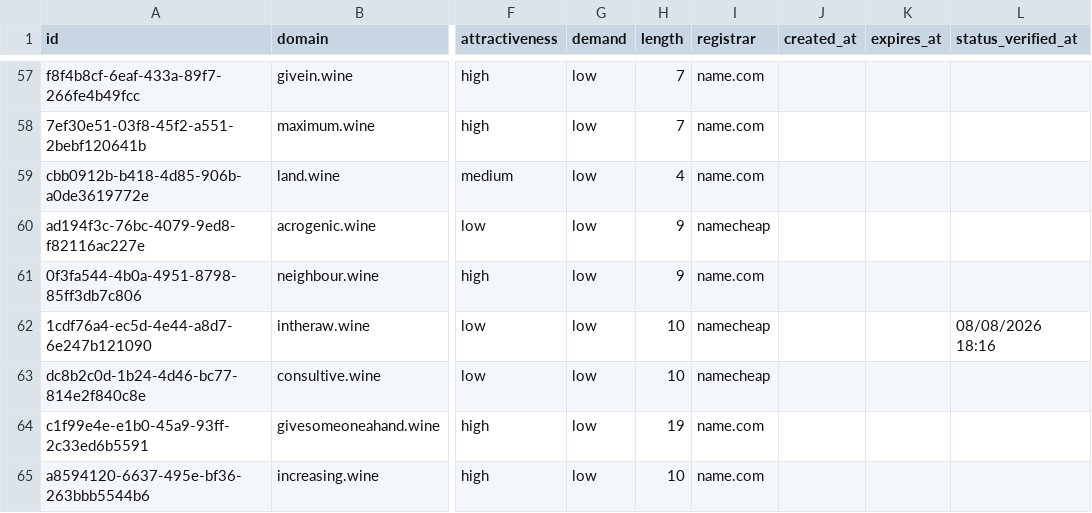
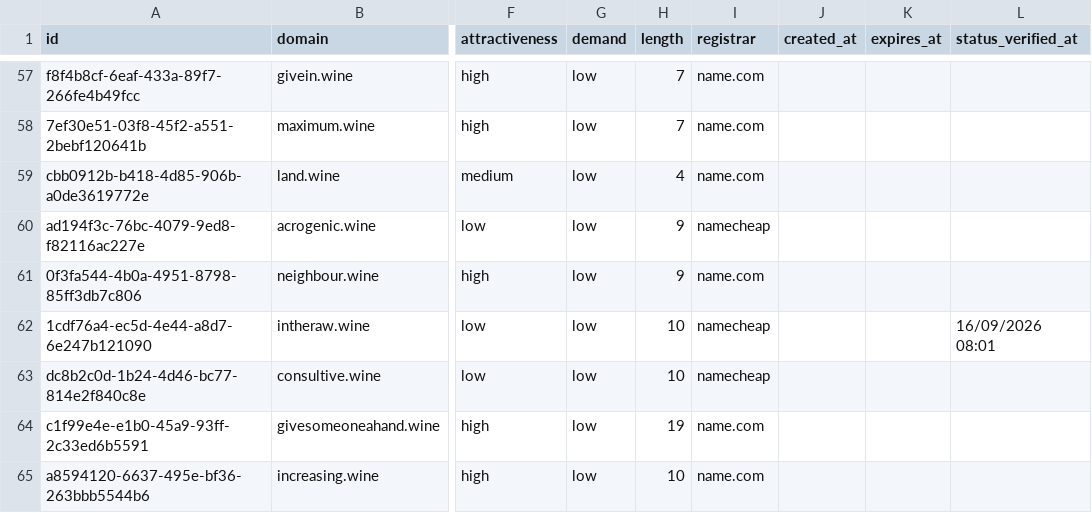
Before and after one commit to UniqueDomains/wine-oneword-domains, a CSV file: wine.csv, drawn as a sheet; only a part is shown, gaps mark what is left out; the diff names each change by its address in the sheet, - before the commit and + after, or states it on an @@ line.

Commit message:
Domains update

```diff
--- a/wine.csv
+++ b/wine.csv
-L62 (status_verified_at): 08/08/2026 18:16
+L62 (status_verified_at): 16/09/2026 08:01
```
Also changed, not shown: 4 other files.
